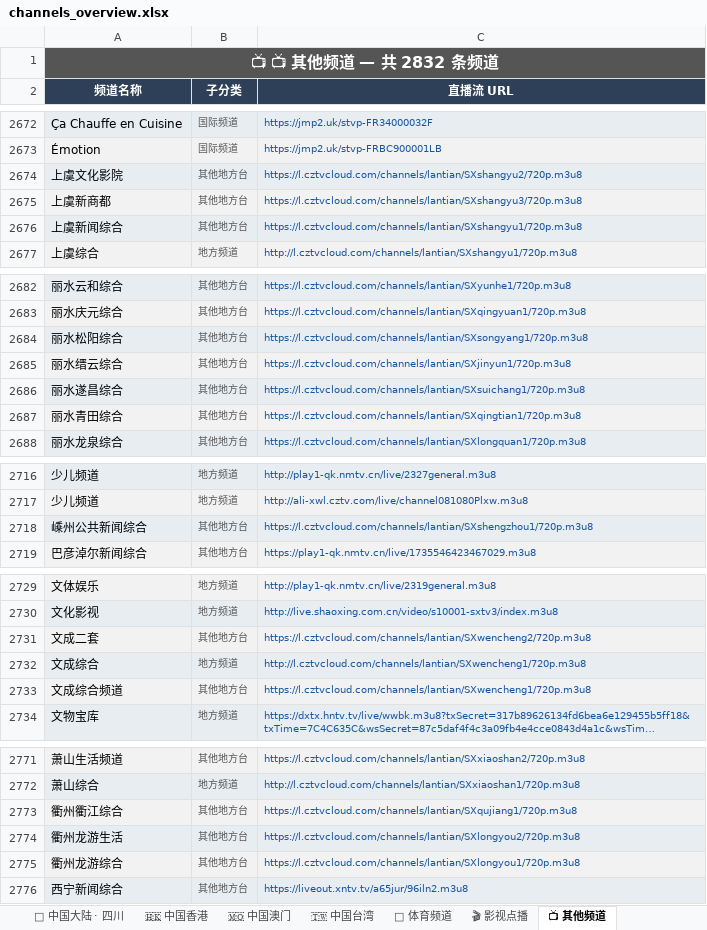
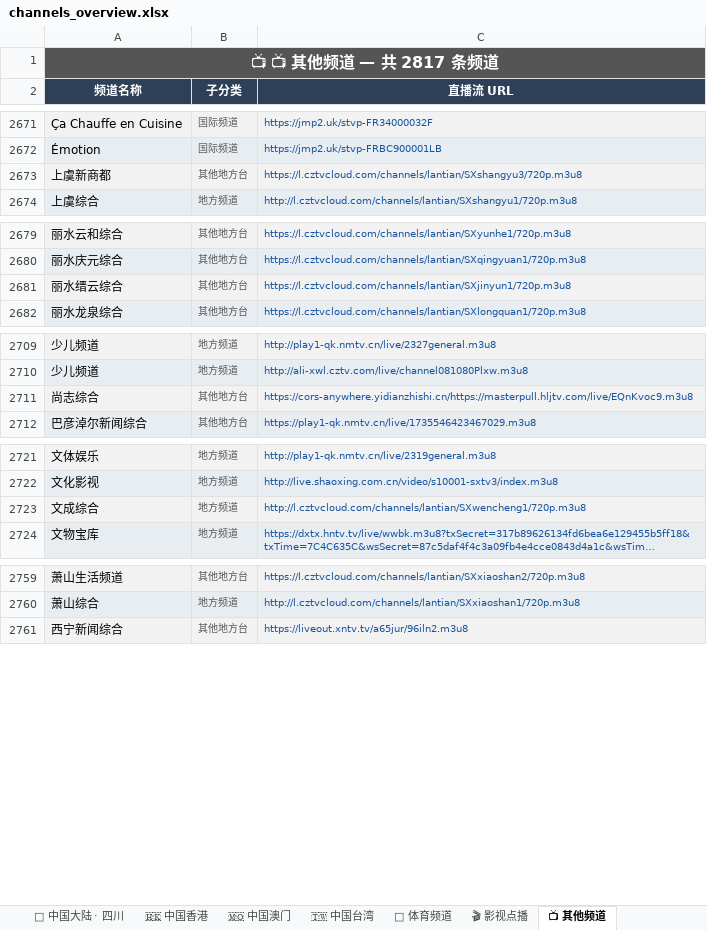
Before and after one commit to amazonjdshop/tv, an Excel workbook: channels_overview.xlsx, sheet 📺 其他频道, drawn as a sheet; only a part is shown, gaps mark what is left out; long unchanged cells end in …; values as stored, in another font and other column widths than the file's, no borders; removed rows and columns are numbered as before the commit, all else as after; the diff covers the shown part only; the diff names each change by its address in the sheet, - before the commit and + after, or states it on an @@ line.

```diff
--- a/channels_overview.xlsx (sheet 📺 其他频道)
+++ b/channels_overview.xlsx (sheet 📺 其他频道)
-A1 (频道名称): 📺 📺 其他频道 — 共 2832 条频道
+A1 (频道名称): 📺 📺 其他频道 — 共 2817 条频道
-row 2674: 上虞文化影院 | 其他地方台 | https://l.cztvcloud.com/channels/lantian/SXshangyu2/720p.m3u8
-row 2676: 上虞新闻综合 | 其他地方台 | https://l.cztvcloud.com/channels/lantian/SXshangyu1/720p.m3u8
-row 2684: 丽水松阳综合 | 其他地方台 | https://l.cztvcloud.com/channels/lantian/SXsongyang1/720p.m3u8
-row 2686: 丽水遂昌综合 | 其他地方台 | https://l.cztvcloud.com/channels/lantian/SXsuichang1/720p.m3u8
-row 2687: 丽水青田综合 | 其他地方台 | https://l.cztvcloud.com/channels/lantian/SXqingtian1/720p.m3u8
-row 2718: 嵊州公共新闻综合 | 其他地方台 | https://l.cztvcloud.com/channels/lantian/SXshengzhou1/720p.m3u8
+row 2711: 尚志综合 | 其他地方台 | https://cors-anywhere.yidianzhishi.cn/https://masterpull.hljtv.com/live/EQnKvoc9.m3u8
-row 2731: 文成二套 | 其他地方台 | https://l.cztvcloud.com/channels/lantian/SXwencheng2/720p.m3u8
-row 2733: 文成综合频道 | 其他地方台 | https://l.cztvcloud.com/channels/lantian/SXwencheng1/720p.m3u8
-row 2773: 衢州衢江综合 | 其他地方台 | https://l.cztvcloud.com/channels/lantian/SXqujiang1/720p.m3u8
-row 2774: 衢州龙游生活 | 其他地方台 | https://l.cztvcloud.com/channels/lantian/SXlongyou2/720p.m3u8
-row 2775: 衢州龙游综合 | 其他地方台 | https://l.cztvcloud.com/channels/lantian/SXlongyou1/720p.m3u8
```
Also changed, not shown: 5 removed rows elsewhere in this sheet, sheet 📊 总览, sheet 📡 中国大陆 · 四川, sheet 🏅 体育频道, sheet 🎬 影视点播, 5 other files.
